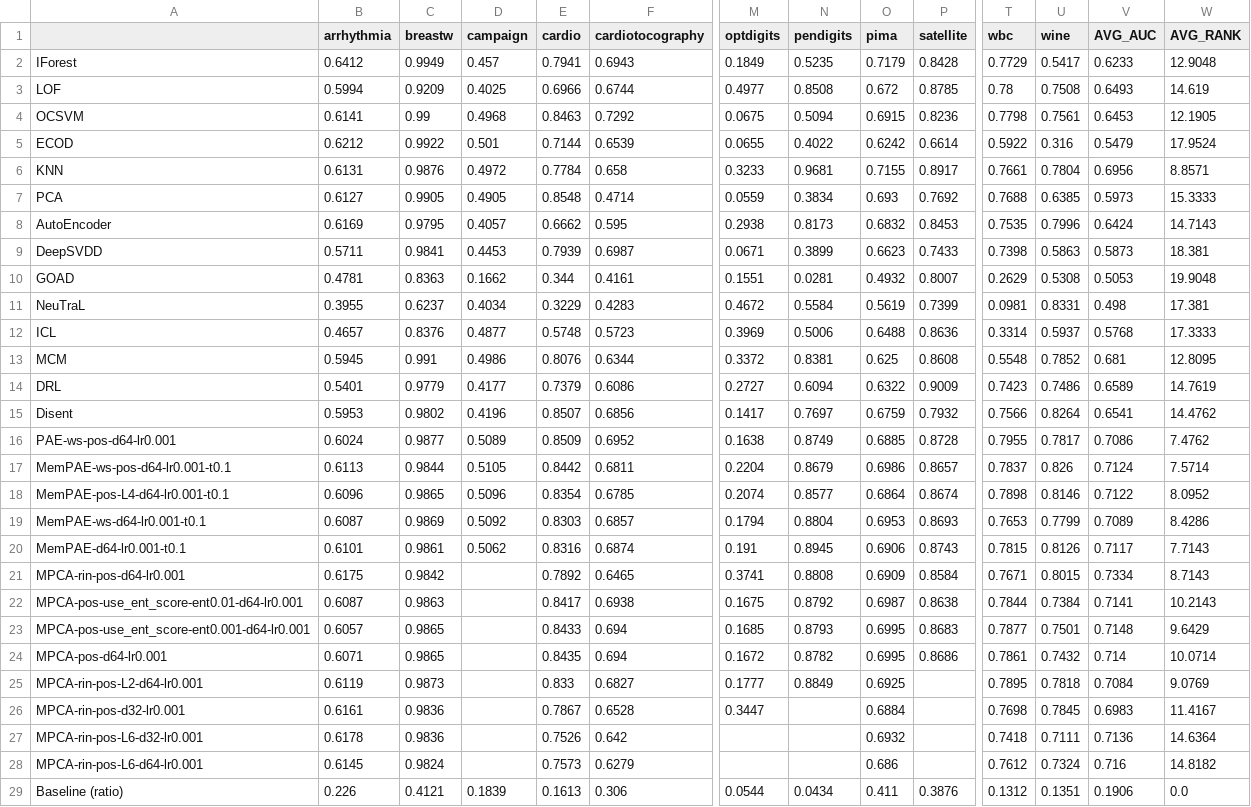
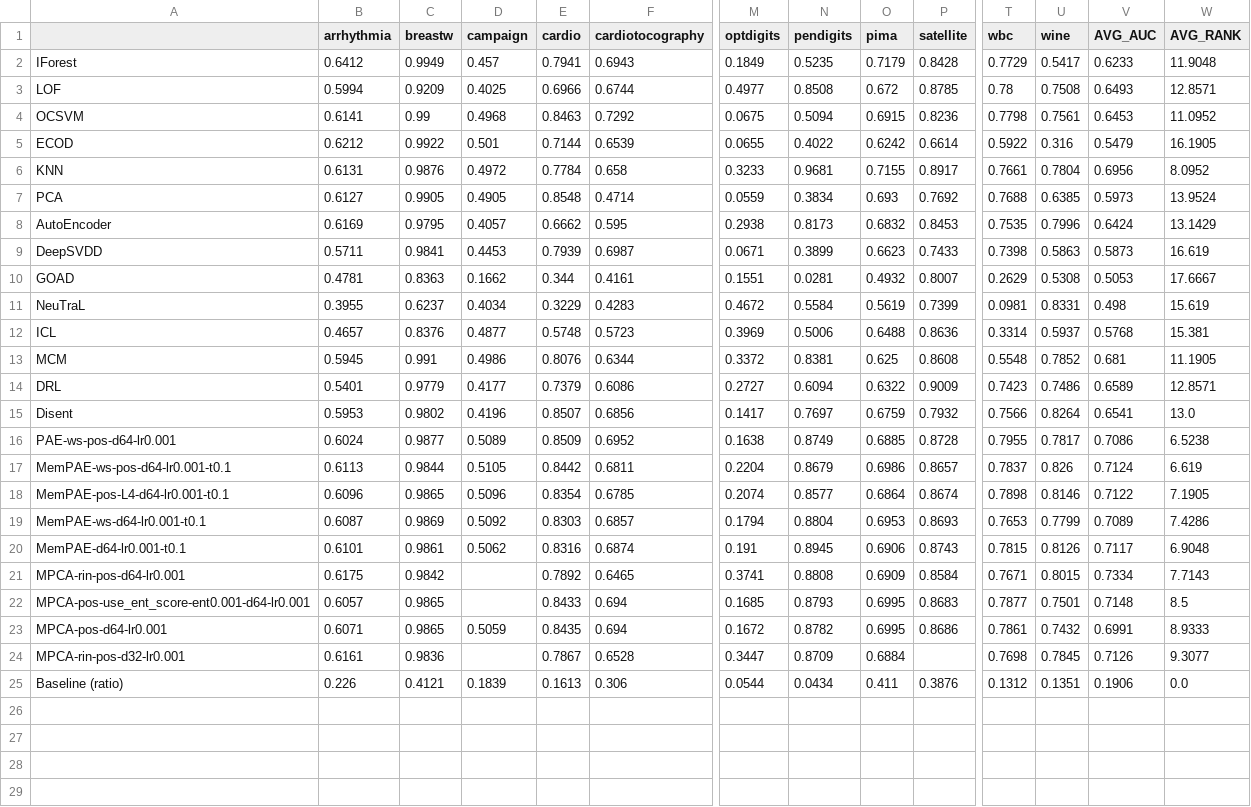
Before and after one commit to Cheol-Will/perceiver-ad, a CSV file: metrics/ratio_1.0_AUCPR.csv, drawn as a sheet; only a part is shown, gaps mark what is left out; removed rows and columns are numbered as before the commit, all else as after; rows hold the shown columns only; the diff names each change by its address in the sheet, - before the commit and + after, or states it on an @@ line.

```diff
--- a/metrics/ratio_1.0_AUCPR.csv
+++ b/metrics/ratio_1.0_AUCPR.csv
-W2 (AVG_RANK): 12.9048
+W2 (AVG_RANK): 11.9048
-W3 (AVG_RANK): 14.619
+W3 (AVG_RANK): 12.8571
-W4 (AVG_RANK): 12.1905
+W4 (AVG_RANK): 11.0952
-W5 (AVG_RANK): 17.9524
+W5 (AVG_RANK): 16.1905
-W6 (AVG_RANK): 8.8571
+W6 (AVG_RANK): 8.0952
-W7 (AVG_RANK): 15.3333
+W7 (AVG_RANK): 13.9524
-W8 (AVG_RANK): 14.7143
+W8 (AVG_RANK): 13.1429
-W9 (AVG_RANK): 18.381
+W9 (AVG_RANK): 16.619
-W10 (AVG_RANK): 19.9048
+W10 (AVG_RANK): 17.6667
-W11 (AVG_RANK): 17.381
+W11 (AVG_RANK): 15.619
-W12 (AVG_RANK): 17.3333
+W12 (AVG_RANK): 15.381
-W13 (AVG_RANK): 12.8095
+W13 (AVG_RANK): 11.1905
-W14 (AVG_RANK): 14.7619
+W14 (AVG_RANK): 12.8571
-W15 (AVG_RANK): 14.4762
+W15 (AVG_RANK): 13.0
-W16 (AVG_RANK): 7.4762
+W16 (AVG_RANK): 6.5238
-W17 (AVG_RANK): 7.5714
+W17 (AVG_RANK): 6.619
-W18 (AVG_RANK): 8.0952
+W18 (AVG_RANK): 7.1905
-W19 (AVG_RANK): 8.4286
+W19 (AVG_RANK): 7.4286
-W20 (AVG_RANK): 7.7143
+W20 (AVG_RANK): 6.9048
-W21 (AVG_RANK): 8.7143
+W21 (AVG_RANK): 7.7143
-row 22: MPCA-pos-use_ent_score-ent0.01-d64-lr0.001 | 0.6087 | 0.9863 |  | 0.8417 | 0.6938 | 0.1675 | 0.8792 | 0.6987 | 0.8638 | 0.7844 | 0.7384 | 0.7141 | 10.2143
-W22 (AVG_RANK): 9.6429
+W22 (AVG_RANK): 8.5
-D23 (campaign): (empty)
+D23 (campaign): 0.5059
-V23 (AVG_AUC): 0.714
+V23 (AVG_AUC): 0.6991
-W23 (AVG_RANK): 10.0714
+W23 (AVG_RANK): 8.9333
-row 25: MPCA-rin-pos-L2-d64-lr0.001 | 0.6119 | 0.9873 |  | 0.833 | 0.6827 | 0.1777 | 0.8849 | 0.6925 |  | 0.7895 | 0.7818 | 0.7084 | 9.0769
-N24 (pendigits): (empty)
+N24 (pendigits): 0.8709
-V24 (AVG_AUC): 0.6983
+V24 (AVG_AUC): 0.7126
-W24 (AVG_RANK): 11.4167
+W24 (AVG_RANK): 9.3077
-row 27: MPCA-rin-pos-L6-d32-lr0.001 | 0.6178 | 0.9836 |  | 0.7526 | 0.642 |  |  | 0.6932 |  | 0.7418 | 0.7111 | 0.7136 | 14.6364
-row 28: MPCA-rin-pos-L6-d64-lr0.001 | 0.6145 | 0.9824 |  | 0.7573 | 0.6279 |  |  | 0.686 |  | 0.7612 | 0.7324 | 0.716 | 14.8182
```
Also changed, not shown: metrics/ratio_1.0_AUCPR_T.csv, metrics/ratio_1.0_AUCROC.csv, 5 other files.
